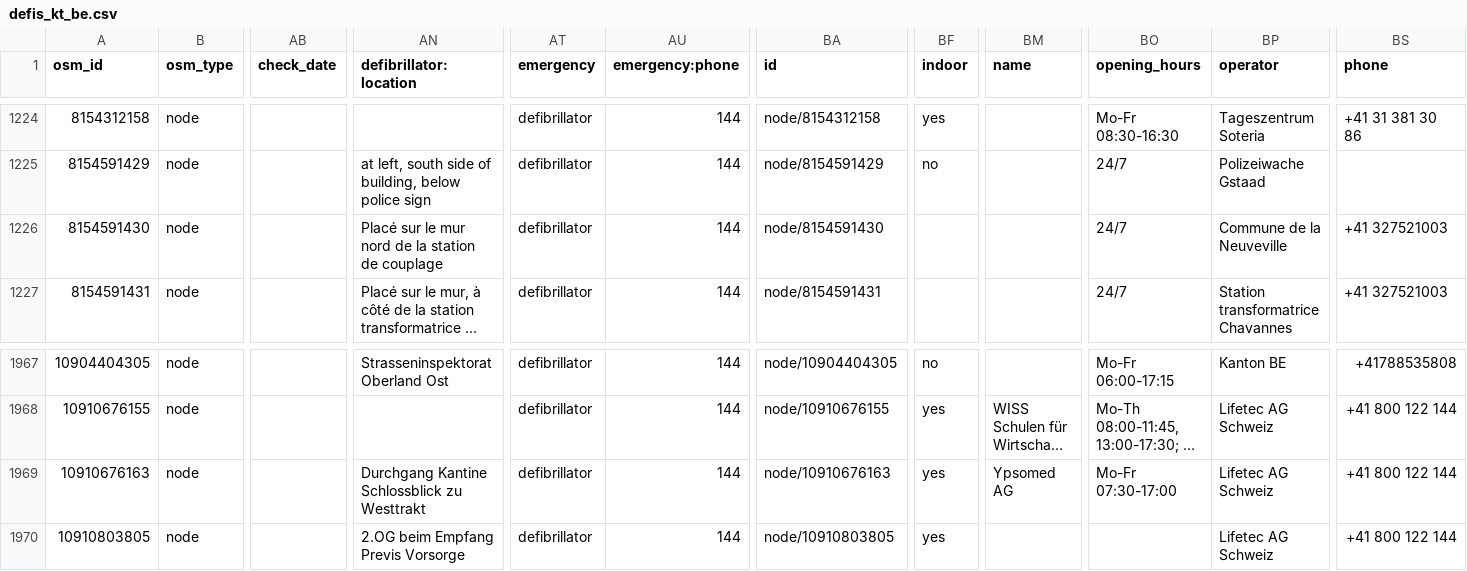
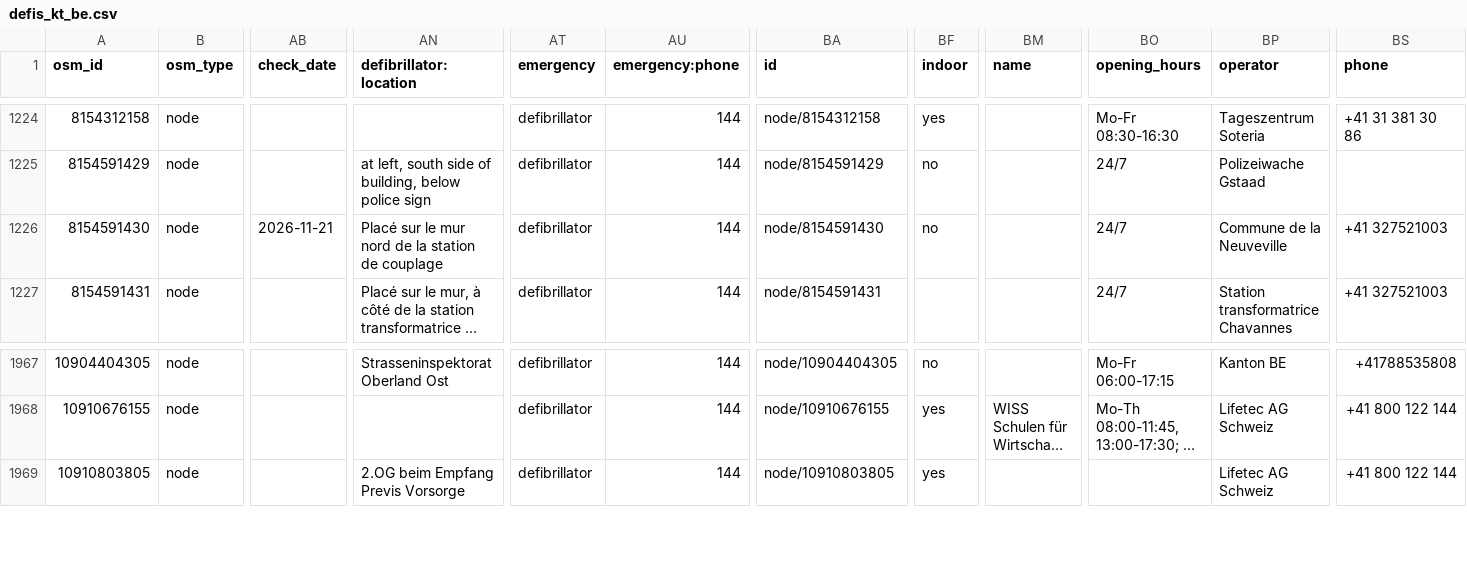
Before and after one commit to defikarte/defi_data, a CSV file: data/csv/defis_kt_be.csv, drawn as a sheet; only a part is shown, gaps mark what is left out; long unchanged cells end in …; rows hold the shown columns only; the diff names each change by its address in the sheet, - before the commit and + after, or states it on an @@ line.

```diff
--- a/data/csv/defis_kt_be.csv
+++ b/data/csv/defis_kt_be.csv
-AB1226 (check_date): (empty)
+AB1226 (check_date): 2026-11-21
-BF1226 (indoor): (empty)
+BF1226 (indoor): no
-row 1969: 10910676163 | node |  | Durchgang Kantine Schlossblick zu Westtrakt | defibrillator | 144 | node/10910676163 | yes | Ypsomed AG | Mo-Fr 07:30-17:00 | Lifetec AG Schweiz | +41 800 122 144
```
Also changed, not shown: data/csv/defis_kt_sh.csv, data/csv/defis_kt_tg.csv, 6 other files.
